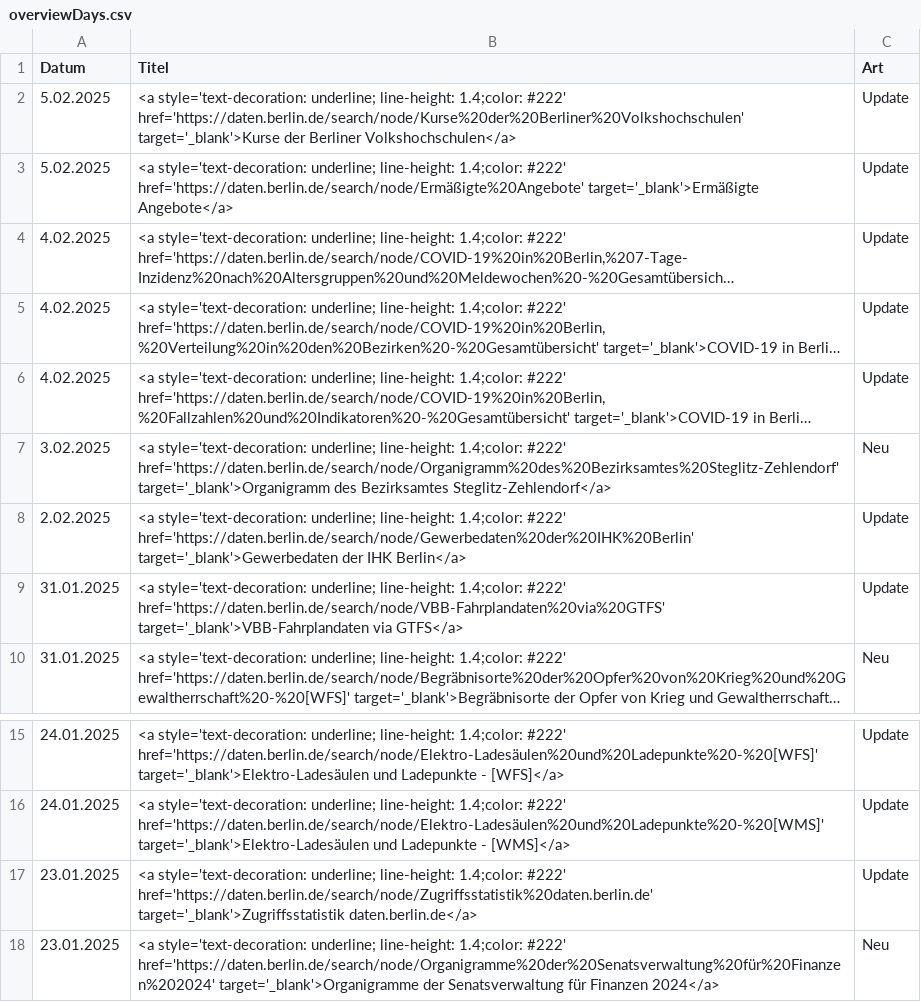
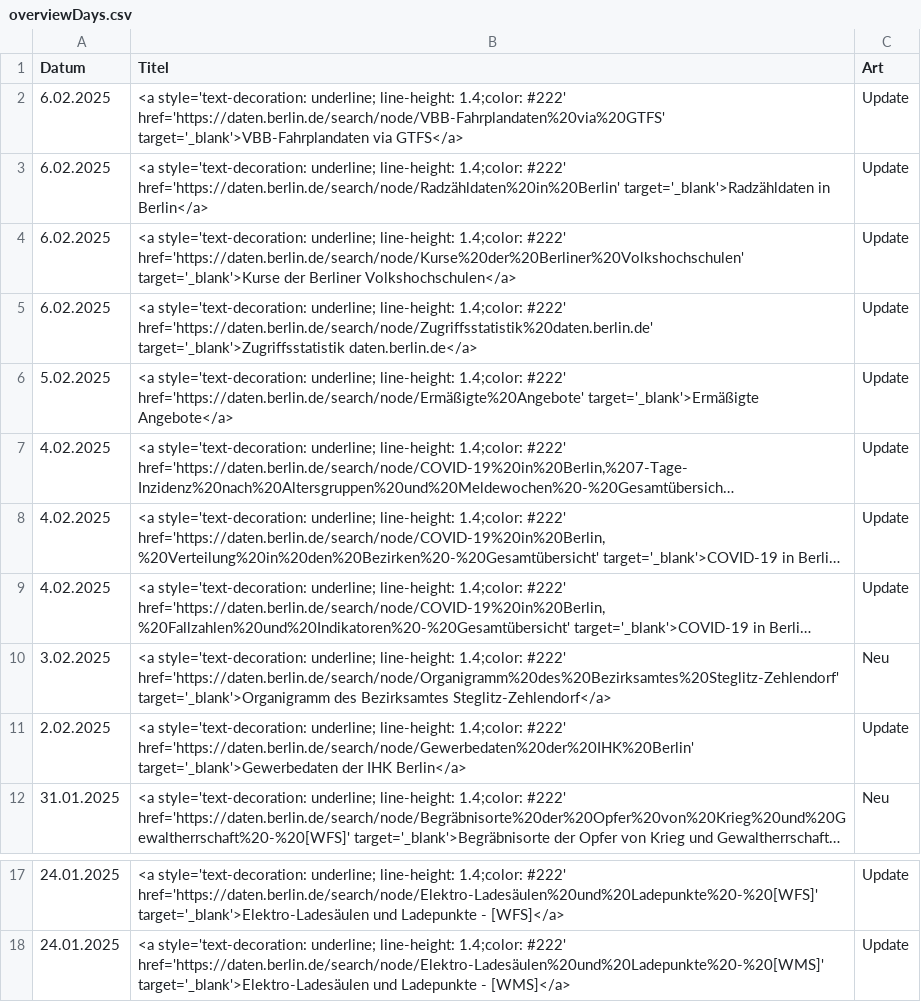
Before and after one commit to technologiestiftung/odis-opendata-vis, a CSV file: data/overviewDays.csv, drawn as a sheet; only a part is shown, gaps mark what is left out; long unchanged cells end in …; removed rows and columns are numbered as before the commit, all else as after; the diff names each change by its address in the sheet, - before the commit and + after, or states it on an @@ line.

```diff
--- a/data/overviewDays.csv
+++ b/data/overviewDays.csv
+row 2: 6.02.2025 | <a style='text-decoration: underline; line-height: 1.4;color: #222' href='https://daten.berlin.de/search/node/VBB-Fahrplandaten%20via%20GTFS' target='_blank'>VBB-Fahrplandaten via GTFS</a> | Update
+row 3: 6.02.2025 | <a style='text-decoration: underline; line-height: 1.4;color: #222' href='https://daten.berlin.de/search/node/Radzähldaten%20in%20Berlin' target='_blank'>Radzähldaten in Berlin</a> | Update
-A4 (Datum): 5.02.2025
+A4 (Datum): 6.02.2025
+row 5: 6.02.2025 | <a style='text-decoration: underline; line-height: 1.4;color: #222' href='https://daten.berlin.de/search/node/Zugriffsstatistik%20daten.berlin.de' target='_blank'>Zugriffsstatistik daten.berlin.de</a> | Update
-row 9: 31.01.2025 | <a style='text-decoration: underline; line-height: 1.4;color: #222' href='https://daten.berlin.de/search/node/VBB-Fahrplandaten%20via%20GTFS' target='_blank'>VBB-Fahrplandaten via GTFS</a> | Update
-row 17: 23.01.2025 | <a style='text-decoration: underline; line-height: 1.4;color: #222' href='https://daten.berlin.de/search/node/Zugriffsstatistik%20daten.berlin.de' target='_blank'>Zugriffsstatistik daten.berlin.de</a> | Update
-row 18: 23.01.2025 | <a style='text-decoration: underline; line-height: 1.4;color: #222' href='https://daten.berlin.de/search/node/Organigramme%20der%20Senatsverwaltung%20für%20Finanzen%202024' target='_blank'>Organigramme der Senatsverwaltung für Finanzen 2024</a> | Neu
```
Also changed, not shown: 1 other file.
